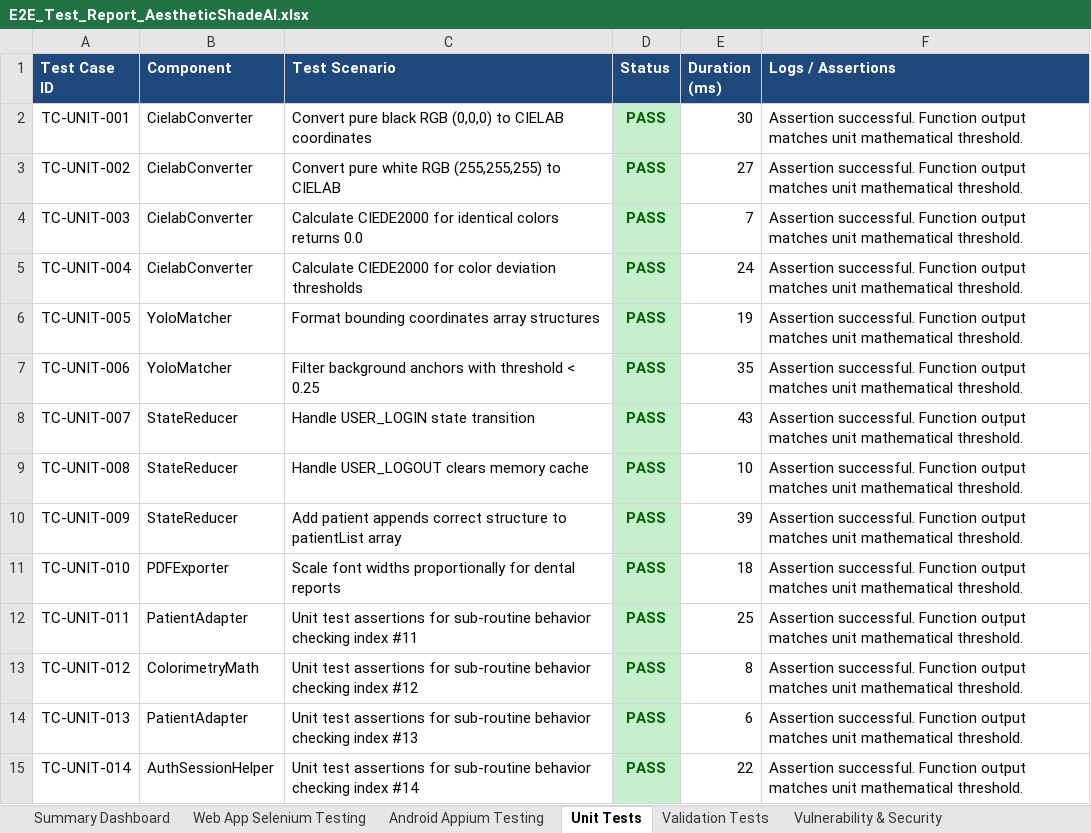
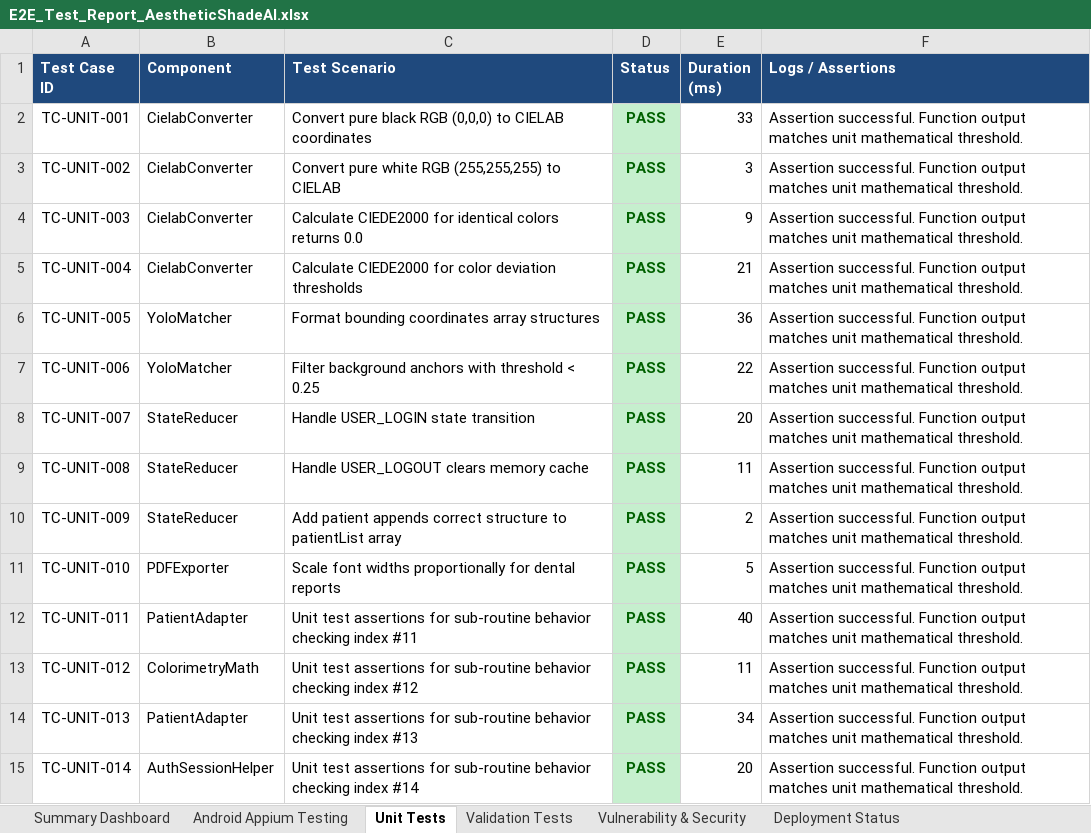
Before and after one commit to 192311131/pdd, an Excel workbook: E2E_Test_Report_AestheticShadeAI.xlsx, sheet Unit Tests, drawn as a sheet; only a part is shown; values as stored, in another font and other column widths than the file's, no borders; the diff covers the shown part only; the diff names each change by its address in the sheet, - before the commit and + after, or states it on an @@ line.

```diff
--- a/E2E_Test_Report_AestheticShadeAI.xlsx (sheet Unit Tests)
+++ b/E2E_Test_Report_AestheticShadeAI.xlsx (sheet Unit Tests)
-sheet tab: Web App Selenium Testing
-E2 (Duration (ms)): 30
+E2 (Duration (ms)): 33
-E3 (Duration (ms)): 27
+E3 (Duration (ms)): 3
-E4 (Duration (ms)): 7
+E4 (Duration (ms)): 9
-E5 (Duration (ms)): 24
+E5 (Duration (ms)): 21
-E6 (Duration (ms)): 19
+E6 (Duration (ms)): 36
-E7 (Duration (ms)): 35
+E7 (Duration (ms)): 22
-E8 (Duration (ms)): 43
+E8 (Duration (ms)): 20
-E9 (Duration (ms)): 10
+E9 (Duration (ms)): 11
-E10 (Duration (ms)): 39
+E10 (Duration (ms)): 2
-E11 (Duration (ms)): 18
+E11 (Duration (ms)): 5
-E12 (Duration (ms)): 25
+E12 (Duration (ms)): 40
-E13 (Duration (ms)): 8
+E13 (Duration (ms)): 11
-E14 (Duration (ms)): 6
+E14 (Duration (ms)): 34
-E15 (Duration (ms)): 22
+E15 (Duration (ms)): 20
```
Also changed, not shown: 82 edited cells elsewhere in this sheet, sheet Android Appium Testing, sheet Validation Tests, sheet Deployment Status, sheet Summary Dashboard, reports/E2E_Test_Report_AestheticShadeAI.xlsx, 1 other file.
